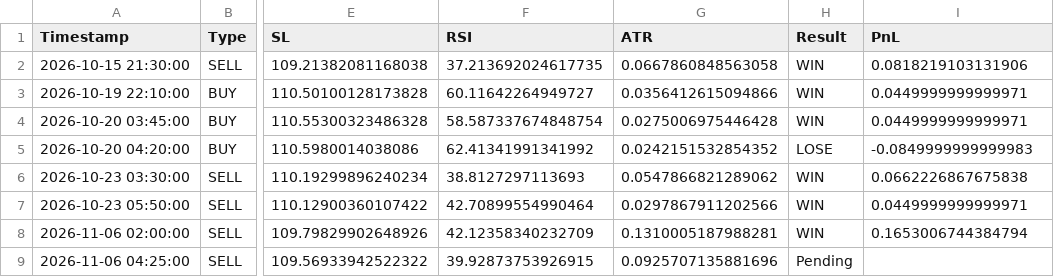
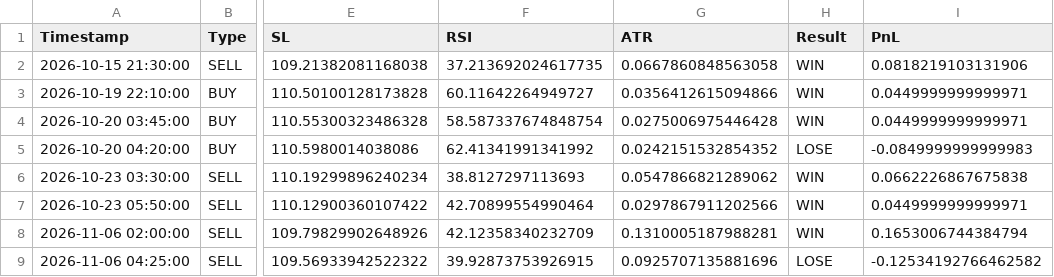
Before and after one commit to mark-dylan-dady/fx-signal-bot, a CSV file: signals_history_AUDJPY.csv, drawn as a sheet; only a part is shown, gaps mark what is left out; the diff names each change by its address in the sheet, - before the commit and + after, or states it on an @@ line.

```diff
--- a/signals_history_AUDJPY.csv
+++ b/signals_history_AUDJPY.csv
-H9 (Result): Pending
+H9 (Result): LOSE
-I9 (PnL): (empty)
+I9 (PnL): -0.12534192766462582
```
